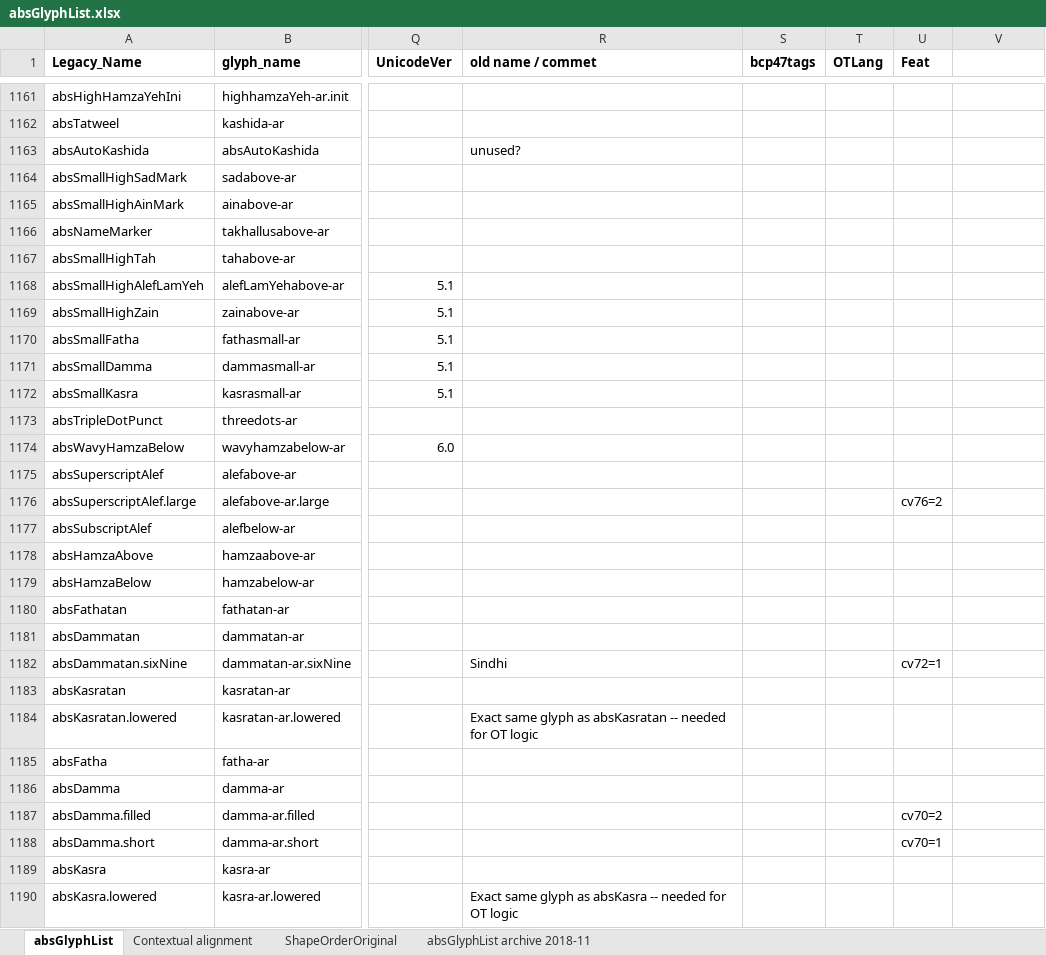
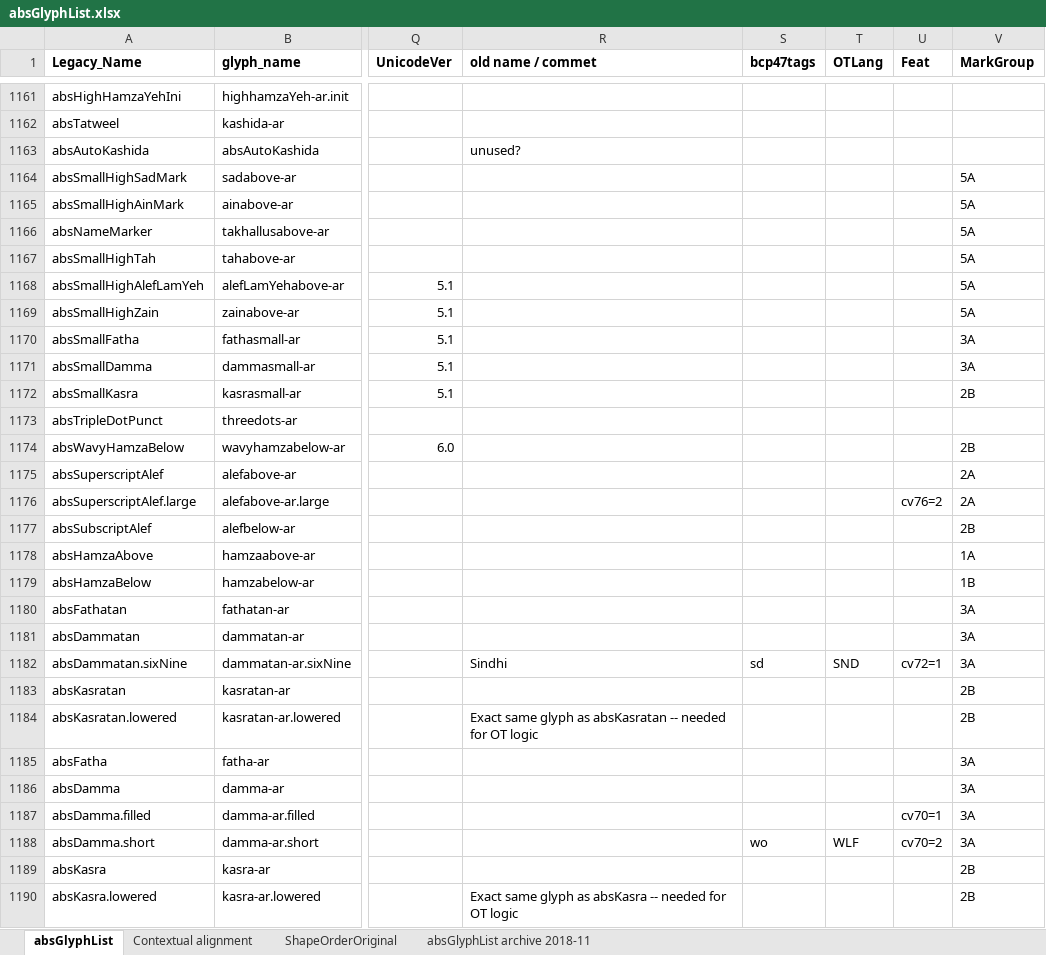
Before and after one commit to silnrsi/font-arab-tools, an Excel workbook: absGlyphList/absGlyphList.xlsx, sheet absGlyphList, drawn as a sheet; only a part is shown, gaps mark what is left out; values as stored, in another font and other column widths than the file's, no borders; charts and pictures not drawn; the diff covers the shown part only; the diff names each change by its address in the sheet, - before the commit and + after, or states it on an @@ line.

Commit message:
Add wo lang tags (ABS-1743); add column to record mark glyph groups

```diff
--- a/absGlyphList/absGlyphList.xlsx (sheet absGlyphList)
+++ b/absGlyphList/absGlyphList.xlsx (sheet absGlyphList)
-V1: (empty)
+V1: MarkGroup
-V1164:V1169 (MarkGroup): (empty)
+V1164:V1169 (MarkGroup): 5A
-V1170:V1171 (MarkGroup): (empty)
+V1170:V1171 (MarkGroup): 3A
-V1172 (MarkGroup): (empty)
+V1172 (MarkGroup): 2B
-V1174 (MarkGroup): (empty)
+V1174 (MarkGroup): 2B
-V1175:V1176 (MarkGroup): (empty)
+V1175:V1176 (MarkGroup): 2A
-V1177 (MarkGroup): (empty)
+V1177 (MarkGroup): 2B
-V1178 (MarkGroup): (empty)
+V1178 (MarkGroup): 1A
-V1179 (MarkGroup): (empty)
+V1179 (MarkGroup): 1B
-V1180:V1182 (MarkGroup): (empty)
+V1180:V1182 (MarkGroup): 3A
-S1182 (bcp47tags): (empty)
+S1182 (bcp47tags): sd
-T1182 (OTLang): (empty)
+T1182 (OTLang): SND
-V1183:V1184 (MarkGroup): (empty)
+V1183:V1184 (MarkGroup): 2B
-V1185:V1188 (MarkGroup): (empty)
+V1185:V1188 (MarkGroup): 3A
-U1187 (Feat): cv70=2
+U1187 (Feat): cv70=1
-S1188 (bcp47tags): (empty)
+S1188 (bcp47tags): wo
-T1188 (OTLang): (empty)
+T1188 (OTLang): WLF
-U1188 (Feat): cv70=1
+U1188 (Feat): cv70=2
-V1189:V1190 (MarkGroup): (empty)
+V1189:V1190 (MarkGroup): 2B
```
Also changed, not shown: 2 added rows, 2 removed rows and 126 edited cells elsewhere in this sheet, 2 other files.
